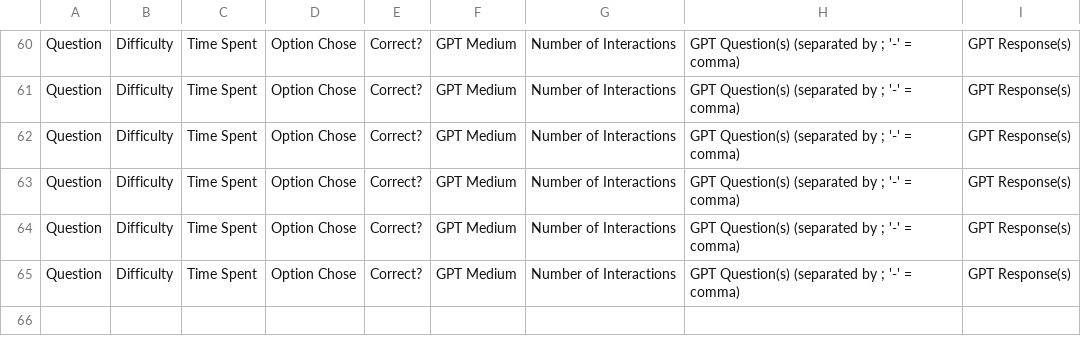
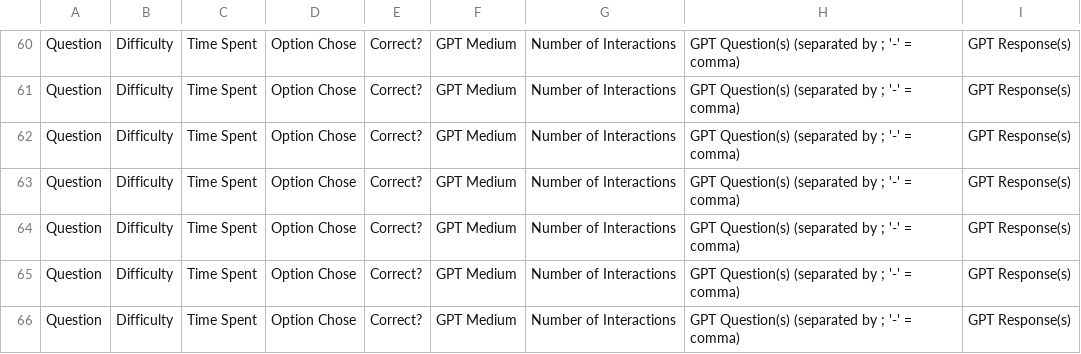
Before and after one commit to HCI-UD/ChatGPTMR, a CSV file: Participants/participant_test.csv, drawn as a sheet; only a part is shown, gaps mark what is left out.

```diff
--- a/Participants/participant_test.csv
+++ b/Participants/participant_test.csv
@@ -65 +65,2 @@ Question,Difficulty,Time Spent,Option Chose,Correct?,GPT Medium,Number of Intera
 Question,Difficulty,Time Spent,Option Chose,Correct?,GPT Medium,Number of Interactions,GPT Question(s) (separated by ; '-' = comma),GPT Response(s)
+Question,Difficulty,Time Spent,Option Chose,Correct?,GPT Medium,Number of Interactions,GPT Question(s) (separated by ; '-' = comma),GPT Response(s)
```
Also changed, not shown: 1 other file.
